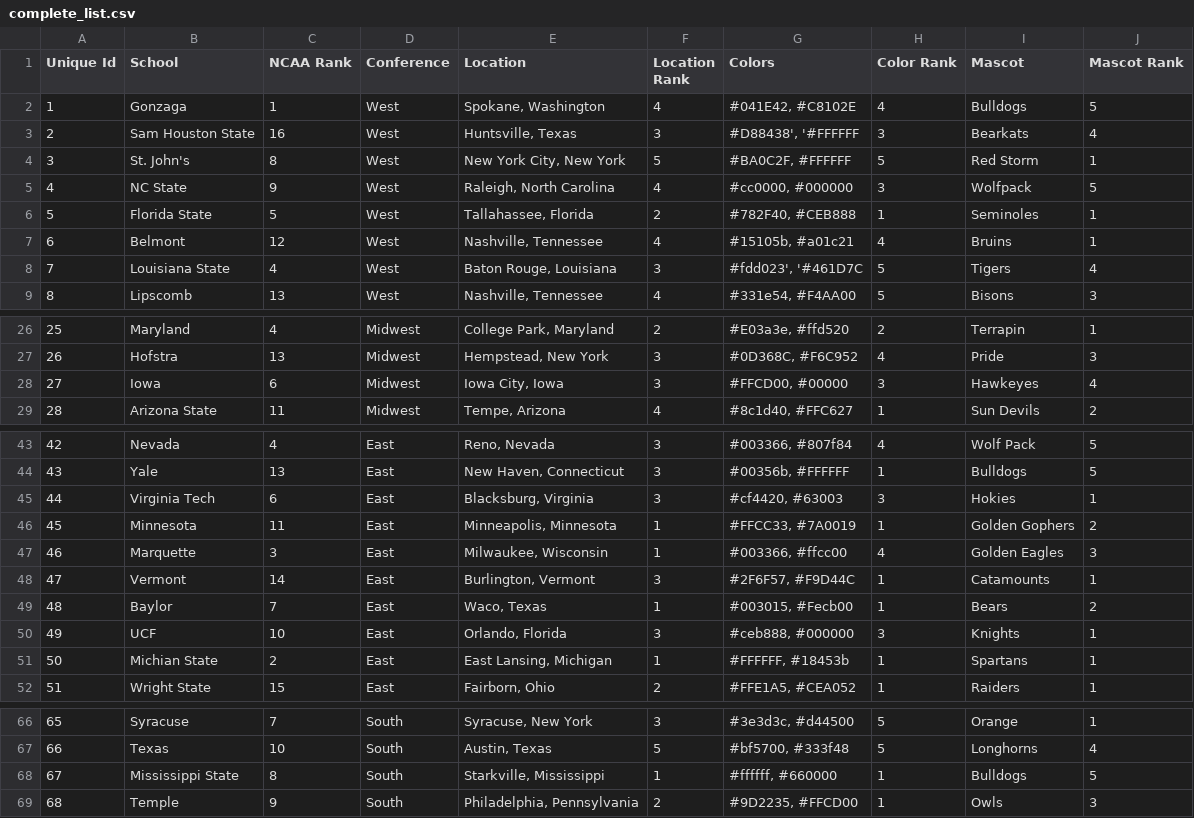
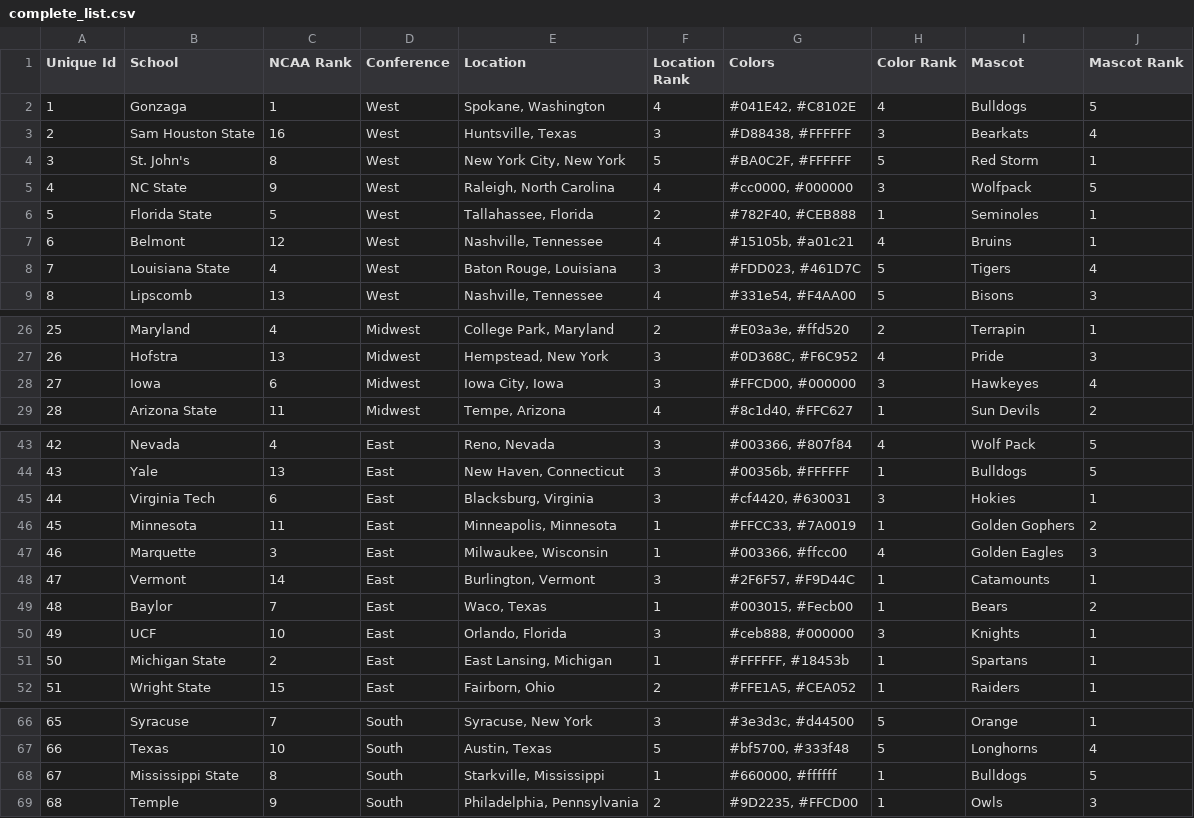
Before and after one commit to LEllingwood/NCAA_bracket, a CSV file: complete_list.csv, drawn as a sheet; only a part is shown, gaps mark what is left out.

```diff
--- a/complete_list.csv
+++ b/complete_list.csv
@@ -2,3 +2,3 @@ Unique Id,School,NCAA Rank,Conference,Location,Location Rank,Colors,Color Rank,M
 1,Gonzaga,1,West,"Spokane, Washington",4,"#041E42, #C8102E",4,Bulldogs,5
-2,Sam Houston State,16,West,"Huntsville, Texas",3,"#D88438', '#FFFFFF",3,Bearkats,4
+2,Sam Houston State,16,West,"Huntsville, Texas",3,"#D88438, #FFFFFF",3,Bearkats,4
 3,St. John's,8,West,"New York City, New York",5,"#BA0C2F, #FFFFFF",5,Red Storm,1
@@ -7,3 +7,3 @@ Unique Id,School,NCAA Rank,Conference,Location,Location Rank,Colors,Color Rank,M
 6,Belmont,12,West,"Nashville, Tennessee",4,"#15105b, #a01c21",4,Bruins,1
-7,Louisiana State,4,West,"Baton Rouge, Louisiana",3,"#fdd023', '#461D7C",5,Tigers,4
+7,Louisiana State,4,West,"Baton Rouge, Louisiana",3,"#FDD023, #461D7C",5,Tigers,4
 8,Lipscomb,13,West,"Nashville, Tennessee",4,"#331e54, #F4AA00",5,Bisons,3
@@ -27,3 +27,3 @@ Unique Id,School,NCAA Rank,Conference,Location,Location Rank,Colors,Color Rank,M
 26,Hofstra,13,Midwest,"Hempstead, New York",3,"#0D368C, #F6C952",4,Pride,3
-27,Iowa,6,Midwest,"Iowa City, Iowa",3,"#FFCD00, #00000",3,Hawkeyes,4
+27,Iowa,6,Midwest,"Iowa City, Iowa",3,"#FFCD00, #000000",3,Hawkeyes,4
 28,Arizona State,11,Midwest,"Tempe, Arizona",4,"#8c1d40, #FFC627",1,Sun Devils,2
@@ -44,3 +44,3 @@ Unique Id,School,NCAA Rank,Conference,Location,Location Rank,Colors,Color Rank,M
 43,Yale,13,East,"New Haven, Connecticut",3,"#00356b, #FFFFFF",1,Bulldogs,5
-44,Virginia Tech,6,East,"Blacksburg, Virginia",3,"#cf4420, #63003",3,Hokies,1
+44,Virginia Tech,6,East,"Blacksburg, Virginia",3,"#cf4420, #630031",3,Hokies,1
 45,Minnesota,11,East,"Minneapolis, Minnesota",1,"#FFCC33, #7A0019",1,Golden Gophers,2
@@ -50,3 +50,3 @@ Unique Id,School,NCAA Rank,Conference,Location,Location Rank,Colors,Color Rank,M
 49,UCF,10,East,"Orlando, Florida",3,"#ceb888, #000000",3,Knights,1
-50,Michian State,2,East,"East Lansing, Michigan",1,"#FFFFFF, #18453b",1,Spartans,1
+50,Michigan State,2,East,"East Lansing, Michigan",1,"#FFFFFF, #18453b",1,Spartans,1
 51,Wright State,15,East,"Fairborn, Ohio",2,"#FFE1A5, #CEA052",1,Raiders,1
@@ -67,3 +67,3 @@ Unique Id,School,NCAA Rank,Conference,Location,Location Rank,Colors,Color Rank,M
 66,Texas,10,South,"Austin, Texas",5,"#bf5700, #333f48",5,Longhorns,4
-67,Mississippi State,8,South,"Starkville, Mississippi",1,"#ffffff, #660000",1,Bulldogs,5
+67,Mississippi State,8,South,"Starkville, Mississippi",1,"#660000, #ffffff",1,Bulldogs,5
 68,Temple,9,South,"Philadelphia, Pennsylvania",2,"#9D2235, #FFCD00",1,Owls,3
```
Also changed, not shown: 4 other files.
